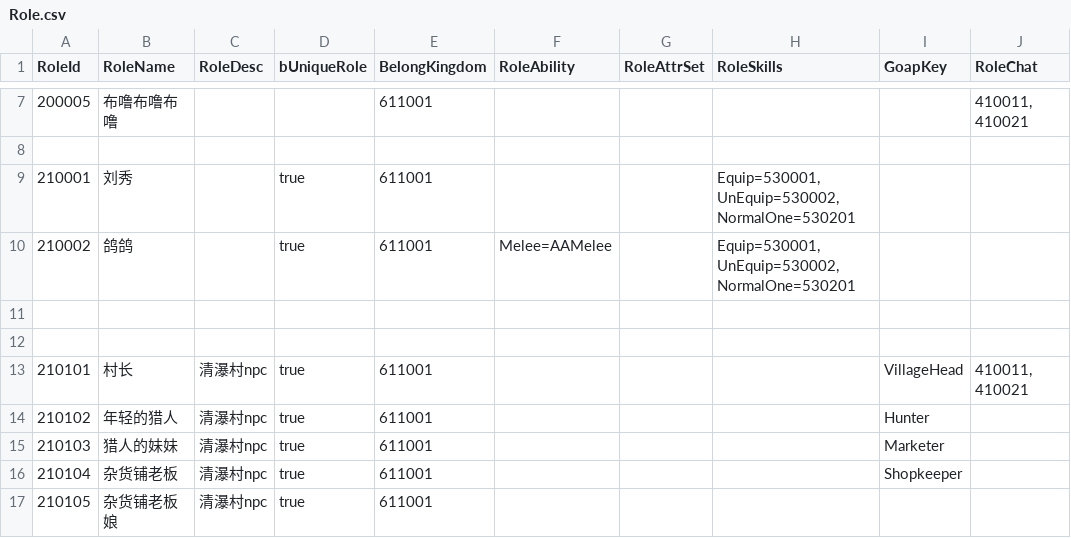
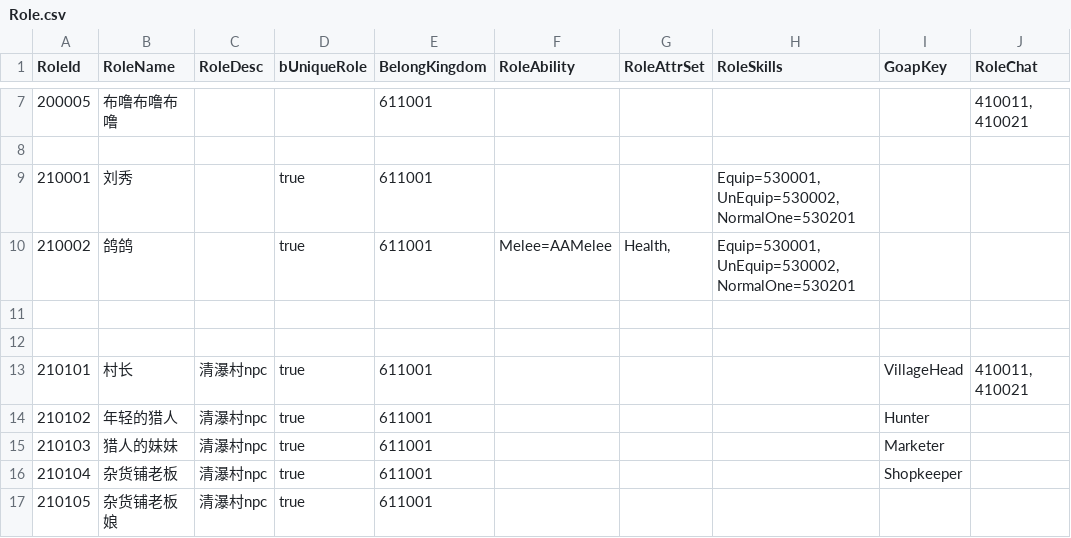
Before and after one commit to unphics/ikun, a CSV file: Config/Role/Role.csv, drawn as a sheet; only a part is shown, gaps mark what is left out; the diff names each change by its address in the sheet, - before the commit and + after, or states it on an @@ line.

```diff
--- a/Config/Role/Role.csv
+++ b/Config/Role/Role.csv
-G10 (RoleAttrSet): (empty)
+G10 (RoleAttrSet): Health,
```
Also changed, not shown: Config/Ability/Attr/Attr.csv, 5 other files.
